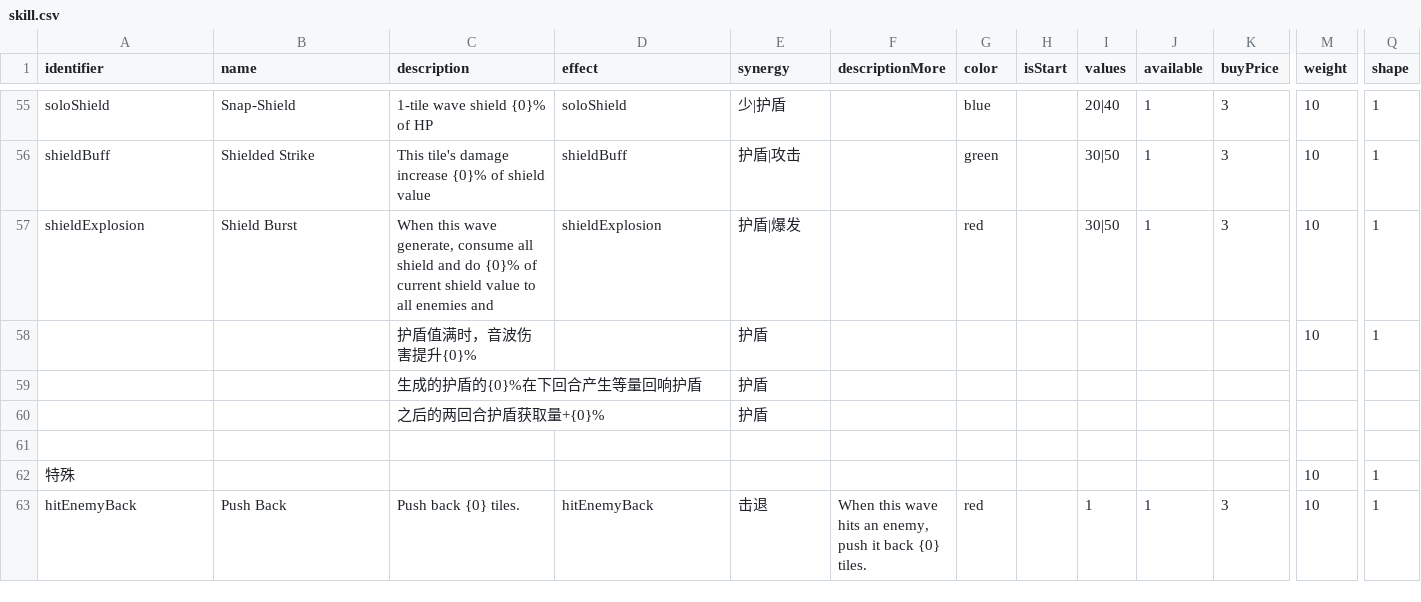
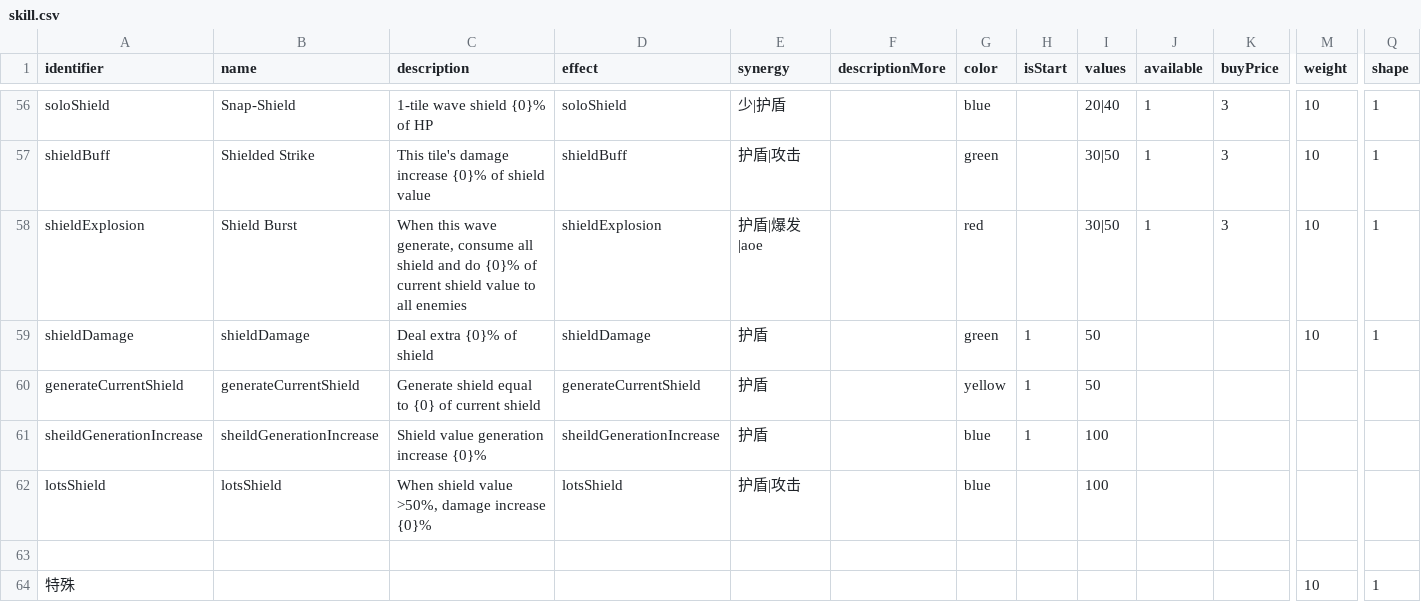
Before and after one commit to shshwdr/wave, a CSV file: Assets/Resources/csv/skill.csv, drawn as a sheet; only a part is shown, gaps mark what is left out; the shorter side is filled out with more unchanged rows; removed rows and columns are numbered as before the commit, all else as after; rows hold the shown columns only; the diff covers the shown part only; the diff names each change by its address in the sheet, - before the commit and + after, or states it on an @@ line.

```diff
--- a/Assets/Resources/csv/skill.csv
+++ b/Assets/Resources/csv/skill.csv
-C58 (description): …all enemies and
+C58 (description): …all enemies
-E58 (synergy): 护盾|爆发
+E58 (synergy): 护盾|爆发|aoe
-row 58:  |  | 护盾值满时，音波伤害提升{0}% |  | 护盾 |  |  |  |  |  |  | 10 | 1
-row 59:  |  | 生成的护盾的{0}%在下回合产生等量回响护盾 |  | 护盾
-row 60:  |  | 之后的两回合护盾获取量+{0}% |  | 护盾
+row 59: shieldDamage | shieldDamage | Deal extra {0}% of shield | shieldDamage | 护盾 |  | green | 1 | 50 |  |  | 10 | 1
+row 60: generateCurrentShield | generateCurrentShield | Generate shield equal to {0} of current shield | generateCurrentShield | 护盾 |  | yellow | 1 | 50
+row 61: sheildGenerationIncrease | sheildGenerationIncrease | Shield value generation increase {0}% | sheildGenerationIncrease | 护盾 |  | blue | 1 | 100
+row 62: lotsShield | lotsShield | When shield value >50%, damage increase {0}% | lotsShield | 护盾|攻击 |  | blue |  | 100
```
Also changed, not shown: 6 added rows, 5 removed rows and 52 edited cells elsewhere in this file, Assets/Resources/csv/rune.csv, 28 other files.
